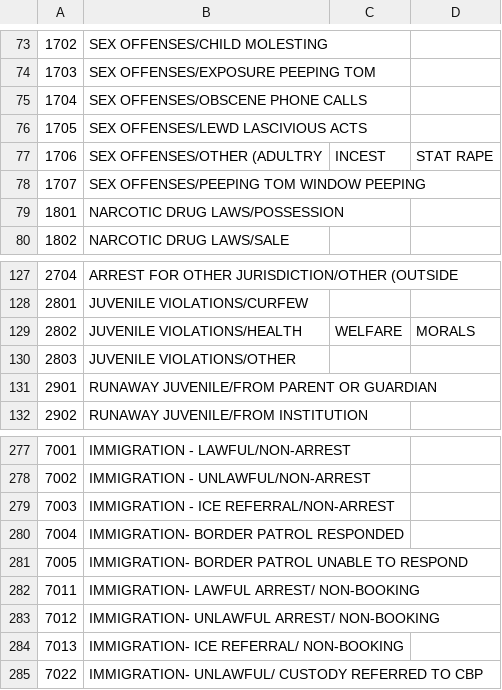
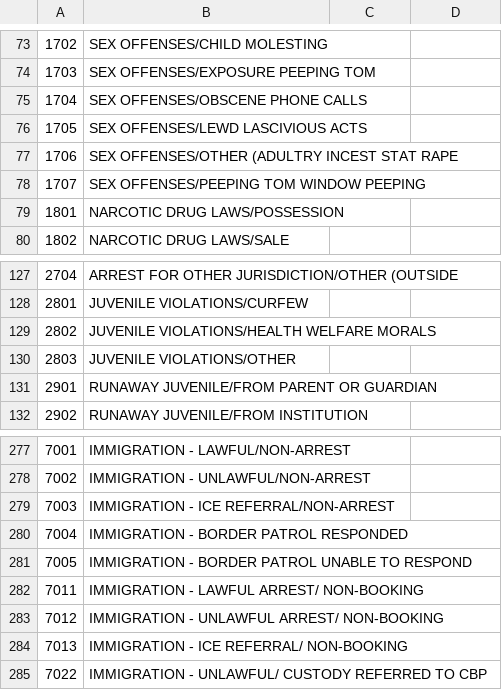
Before and after one commit to tgallant/angular-tpd-vis, a CSV file: reference/ucr_codes.csv, drawn as a sheet; only a part is shown, gaps mark what is left out.

Commit message:
Added UCR code translations, changed field names, fixed ACTTIME <-> WEAPONDESC bug

```diff
--- a/reference/ucr_codes.csv
+++ b/reference/ucr_codes.csv
@@ -76,3 +76,3 @@
 1705, SEX OFFENSES/LEWD LASCIVIOUS ACTS
-1706, SEX OFFENSES/OTHER (ADULTRY,INCEST,STAT RAPE,
+1706, SEX OFFENSES/OTHER (ADULTRY INCEST STAT RAPE
 1707, SEX OFFENSES/PEEPING TOM WINDOW PEEPING
@@ -128,3 +128,3 @@
 2801, JUVENILE VIOLATIONS/CURFEW
-2802, JUVENILE VIOLATIONS/HEALTH, WELFARE, MORALS
+2802, JUVENILE VIOLATIONS/HEALTH WELFARE MORALS
 2803, JUVENILE VIOLATIONS/OTHER
@@ -279,7 +279,7 @@
 7003, IMMIGRATION - ICE REFERRAL/NON-ARREST
-7004, IMMIGRATION- BORDER PATROL RESPONDED
-7005, IMMIGRATION- BORDER PATROL UNABLE TO RESPOND
-7011, IMMIGRATION- LAWFUL ARREST/ NON-BOOKING
-7012, IMMIGRATION- UNLAWFUL ARREST/ NON-BOOKING
-7013, IMMIGRATION- ICE REFERRAL/ NON-BOOKING
-7022, IMMIGRATION- UNLAWFUL/ CUSTODY REFERRED TO CBP
+7004, IMMIGRATION - BORDER PATROL RESPONDED
+7005, IMMIGRATION - BORDER PATROL UNABLE TO RESPOND
+7011, IMMIGRATION - LAWFUL ARREST/ NON-BOOKING
+7012, IMMIGRATION - UNLAWFUL ARREST/ NON-BOOKING
+7013, IMMIGRATION - ICE REFERRAL/ NON-BOOKING
+7022, IMMIGRATION - UNLAWFUL/ CUSTODY REFERRED TO CBP
```
Also changed, not shown: 5 other files.
